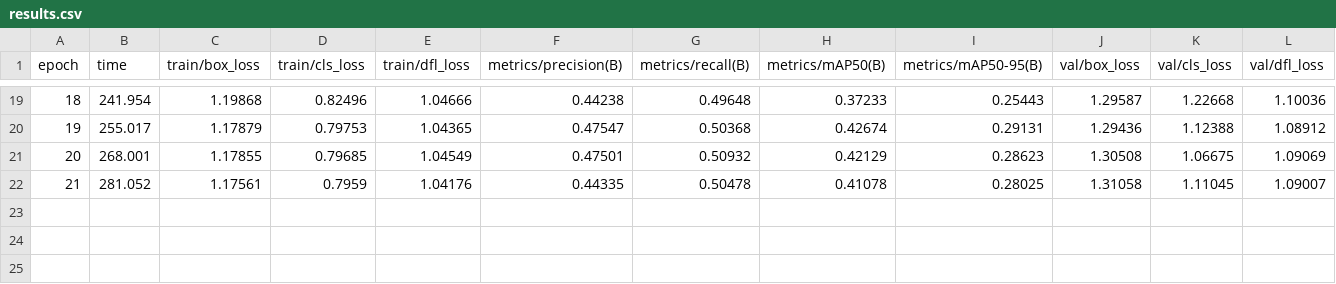
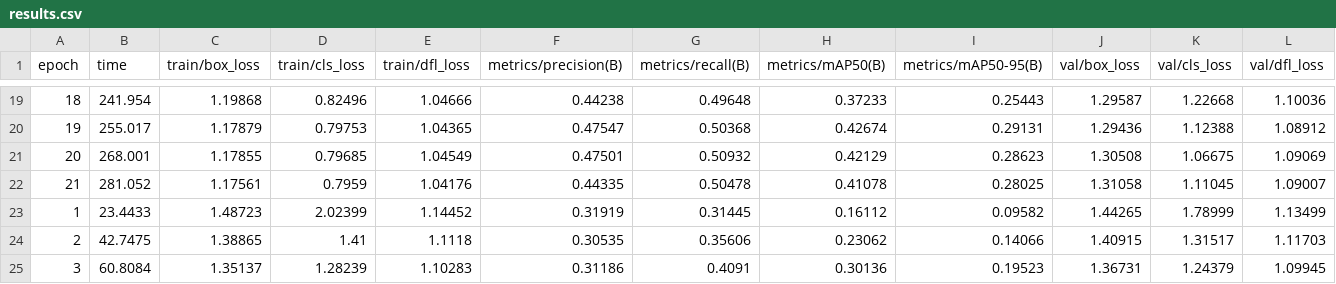
Before and after one commit to BaiRong-NUC/YOLOAnalyzes, a CSV file: Output/vehicles_yolov8n/results.csv, drawn as a sheet; only a part is shown, gaps mark what is left out; rows hold the shown columns only; the diff names each change by its address in the sheet, - before the commit and + after, or states it on an @@ line.

```diff
--- a/Output/vehicles_yolov8n/results.csv
+++ b/Output/vehicles_yolov8n/results.csv
+row 23: 1 | 23.4433 | 1.48723 | 2.02399 | 1.14452 | 0.31919 | 0.31445 | 0.16112 | 0.09582 | 1.44265 | 1.78999 | 1.13499
+row 24: 2 | 42.7475 | 1.38865 | 1.41 | 1.1118 | 0.30535 | 0.35606 | 0.23062 | 0.14066 | 1.40915 | 1.31517 | 1.11703
+row 25: 3 | 60.8084 | 1.35137 | 1.28239 | 1.10283 | 0.31186 | 0.4091 | 0.30136 | 0.19523 | 1.36731 | 1.24379 | 1.09945
```
Also changed, not shown: 8 other files.
